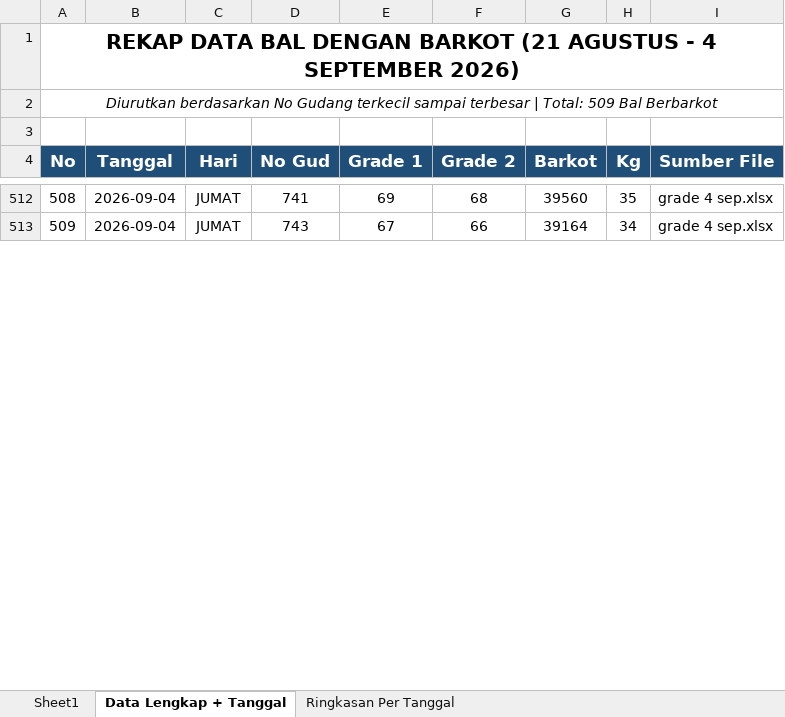
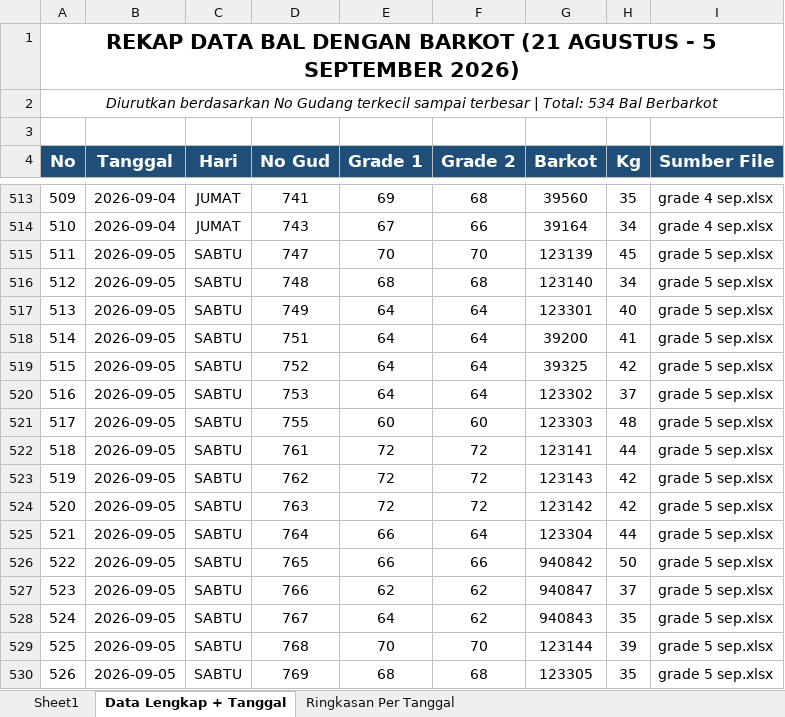
Before and after one commit to grndnstnmlk/cekbarkot, an Excel workbook: Laporan Grade Induk/laporan_grade_induk_semua_barkot_tgl_21_sd_31.xlsx, sheet Data Lengkap + Tanggal, drawn as a sheet; only a part is shown, gaps mark what is left out; values as stored, in another font and other column widths than the file's, no borders; the diff covers the shown part only; the diff names each change by its address in the sheet, - before the commit and + after, or states it on an @@ line.

Commit message:
Update data 5 September 2026 (25 bal), sinkronisasi Supabase Cloud, dan rekap grade induk

```diff
--- a/Laporan Grade Induk/laporan_grade_induk_semua_barkot_tgl_21_sd_31.xlsx (sheet Data Lengkap + Tanggal)
+++ b/Laporan Grade Induk/laporan_grade_induk_semua_barkot_tgl_21_sd_31.xlsx (sheet Data Lengkap + Tanggal)
@@ column A (No) renumbered from row 1 down @@
+row 515: 511 | 2026-09-05 | SABTU | 747 | 70 | 70 | 123139 | 45 | grade 5 sep.xlsx
+row 516: 512 | 2026-09-05 | SABTU | 748 | 68 | 68 | 123140 | 34 | grade 5 sep.xlsx
+row 517: 513 | 2026-09-05 | SABTU | 749 | 64 | 64 | 123301 | 40 | grade 5 sep.xlsx
+row 518: 514 | 2026-09-05 | SABTU | 751 | 64 | 64 | 39200 | 41 | grade 5 sep.xlsx
+row 519: 515 | 2026-09-05 | SABTU | 752 | 64 | 64 | 39325 | 42 | grade 5 sep.xlsx
+row 520: 516 | 2026-09-05 | SABTU | 753 | 64 | 64 | 123302 | 37 | grade 5 sep.xlsx
+row 521: 517 | 2026-09-05 | SABTU | 755 | 60 | 60 | 123303 | 48 | grade 5 sep.xlsx
+row 522: 518 | 2026-09-05 | SABTU | 761 | 72 | 72 | 123141 | 44 | grade 5 sep.xlsx
+row 523: 519 | 2026-09-05 | SABTU | 762 | 72 | 72 | 123143 | 42 | grade 5 sep.xlsx
+row 524: 520 | 2026-09-05 | SABTU | 763 | 72 | 72 | 123142 | 42 | grade 5 sep.xlsx
+row 525: 521 | 2026-09-05 | SABTU | 764 | 66 | 64 | 123304 | 44 | grade 5 sep.xlsx
+row 526: 522 | 2026-09-05 | SABTU | 765 | 66 | 66 | 940842 | 50 | grade 5 sep.xlsx
+row 527: 523 | 2026-09-05 | SABTU | 766 | 62 | 62 | 940847 | 37 | grade 5 sep.xlsx
+row 528: 524 | 2026-09-05 | SABTU | 767 | 64 | 62 | 940843 | 35 | grade 5 sep.xlsx
+row 529: 525 | 2026-09-05 | SABTU | 768 | 70 | 70 | 123144 | 39 | grade 5 sep.xlsx
+row 530: 526 | 2026-09-05 | SABTU | 769 | 68 | 68 | 123305 | 35 | grade 5 sep.xlsx
```
Also changed, not shown: 9 added rows and 1 edited cell elsewhere in this sheet, sheet Sheet1, sheet Ringkasan Per Tanggal, Laporan Grade Induk/buku_grade_induk_rekap_barkot_tgl_21_sd_31.xlsx, buku_grade_induk_rekap_barkot_tgl_21_sd_31.xlsx, 7 other files.
